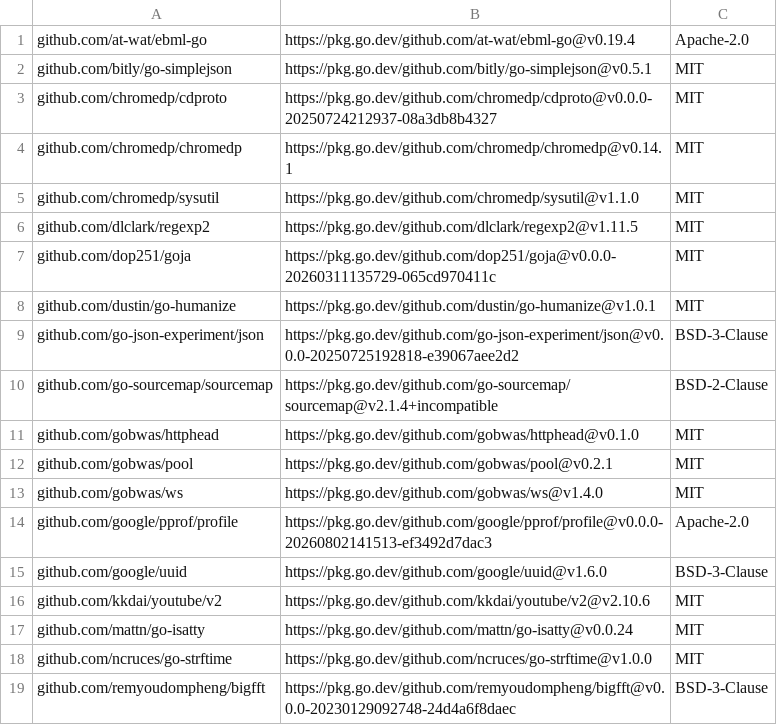
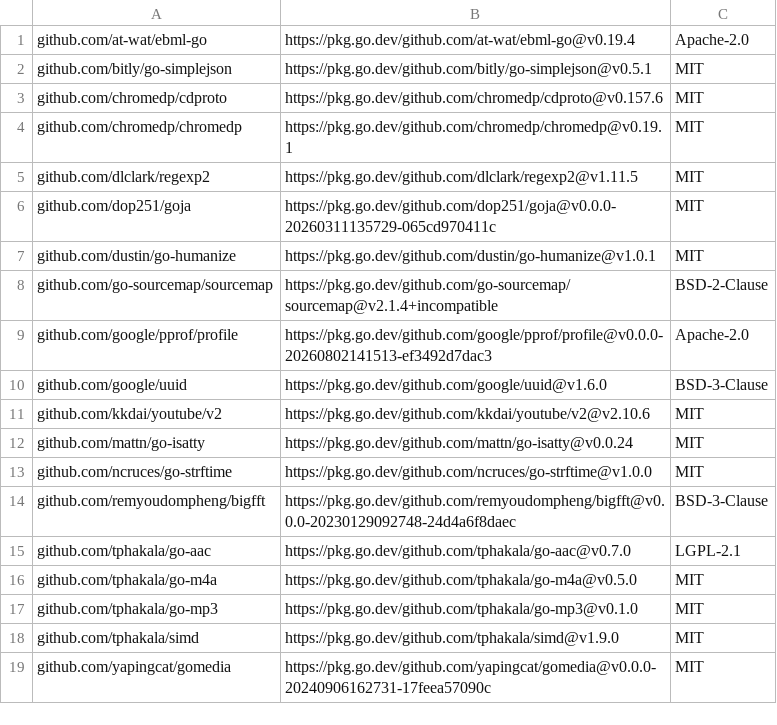
Before and after one commit to ajbergh/yt-dl-go, a CSV file: src/server/licenses/go-dependencies.csv, drawn as a sheet; only a part is shown; the shorter side is filled out with more unchanged rows.

Commit message:
build(browser): coordinated ChromeDP 0.19/CDProto 0.157 migration (#94)
* build(go): coordinate chromedp 0.19.1 and cdproto 0.157.6 with Go 1.27

* build(go): coordinate chromedp 0.19.1 and cdproto 0.157.6 with Go 1.27

* refactor(browser): adapt typed CDP Network commands and event streams

* refactor(browser): migrate generic ChromeDP actions and typed CDProto commands

* docs(licenses): refresh ChromeDP/CDProto module versions and remove unused transitives

* docs(licenses): refresh ChromeDP/CDProto module versions and remove unused transitives

* docs(licenses): remove unused ChromeDP 0.14 transitive license

* docs(licenses): remove unused ChromeDP 0.14 transitive license

* docs(licenses): remove unused ChromeDP 0.14 transitive license

* docs(licenses): remove unused ChromeDP 0.14 transitive license

* docs(licenses): remove unused ChromeDP 0.14 transitive license

* docs(licenses): synchronize upstream ChromeDP/CDProto MIT license text

* docs(licenses): synchronize upstream ChromeDP/CDProto MIT license text

* fix(browser): preserve Chrome lifetime after bounded initial startup

* build(go): remove superseded cdproto 0.157.4 checksums

* fix(build): include cdproto v0.157.6 go.mod checksum for readonly builds

* docs: specify Go 1.27 minimum for ChromeDP 0.19

* ci: update golangci-lint to v2.14.0 for Go 1.27 analysis

```diff
--- a/src/server/licenses/go-dependencies.csv
+++ b/src/server/licenses/go-dependencies.csv
@@ -2,5 +2,4 @@
 "github.com/bitly/go-simplejson","https://pkg.go.dev/github.com/bitly/go-simplejson@v0.5.1","MIT"
-"github.com/chromedp/cdproto","https://pkg.go.dev/github.com/chromedp/cdproto@v0.0.0-20250724212937-08a3db8b4327","MIT"
-"github.com/chromedp/chromedp","https://pkg.go.dev/github.com/chromedp/chromedp@v0.14.1","MIT"
-"github.com/chromedp/sysutil","https://pkg.go.dev/github.com/chromedp/sysutil@v1.1.0","MIT"
+"github.com/chromedp/cdproto","https://pkg.go.dev/github.com/chromedp/cdproto@v0.157.6","MIT"
+"github.com/chromedp/chromedp","https://pkg.go.dev/github.com/chromedp/chromedp@v0.19.1","MIT"
 "github.com/dlclark/regexp2","https://pkg.go.dev/github.com/dlclark/regexp2@v1.11.5","MIT"
@@ -8,7 +7,3 @@
 "github.com/dustin/go-humanize","https://pkg.go.dev/github.com/dustin/go-humanize@v1.0.1","MIT"
-"github.com/go-json-experiment/json","https://pkg.go.dev/github.com/go-json-experiment/json@v0.0.0-20250725192818-e39067aee2d2","BSD-3-Clause"
 "github.com/go-sourcemap/sourcemap","https://pkg.go.dev/github.com/go-sourcemap/sourcemap@v2.1.4+incompatible","BSD-2-Clause"
-"github.com/gobwas/httphead","https://pkg.go.dev/github.com/gobwas/httphead@v0.1.0","MIT"
-"github.com/gobwas/pool","https://pkg.go.dev/github.com/gobwas/pool@v0.2.1","MIT"
-"github.com/gobwas/ws","https://pkg.go.dev/github.com/gobwas/ws@v1.4.0","MIT"
 "github.com/google/pprof/profile","https://pkg.go.dev/github.com/google/pprof/profile@v0.0.0-20260802141513-ef3492d7dac3","Apache-2.0"
```
Also changed, not shown: 14 other files.
